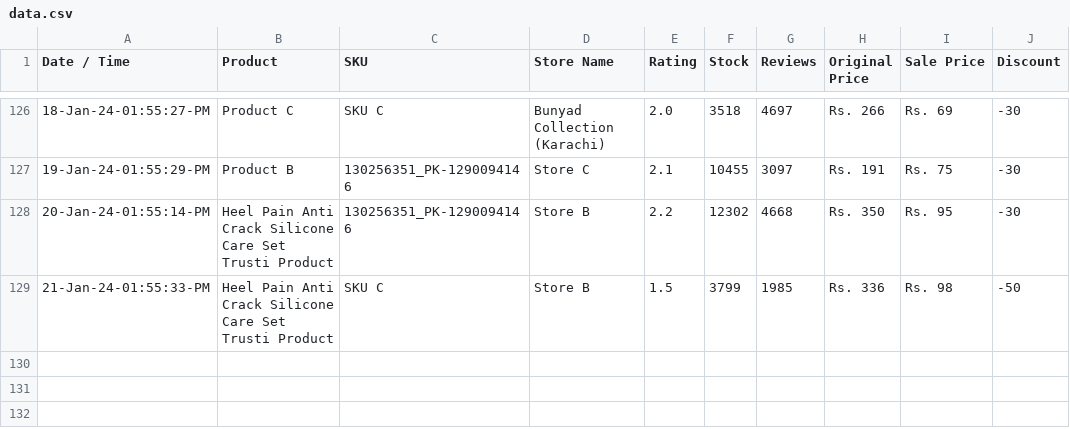
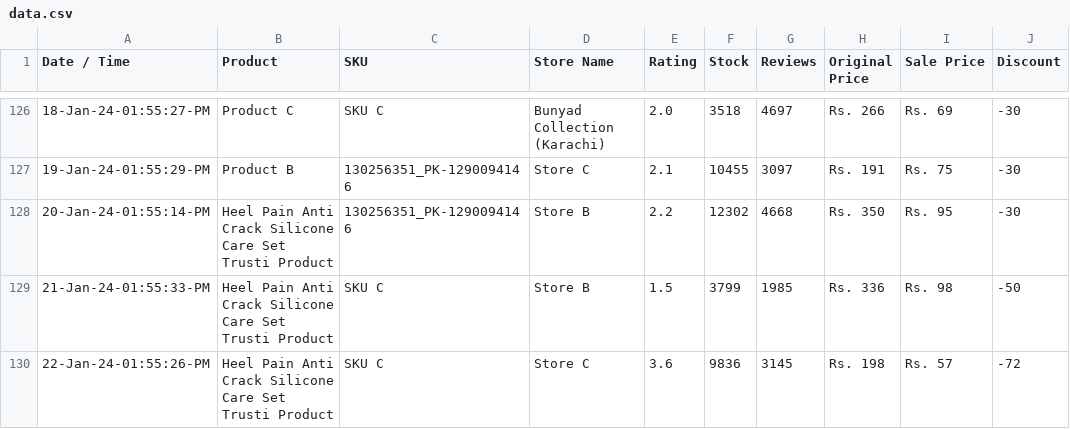
Before and after one commit to shafqatjan/amp-actionable-emails, a CSV file: data.csv, drawn as a sheet; only a part is shown, gaps mark what is left out; the diff names each change by its address in the sheet, - before the commit and + after, or states it on an @@ line.

Commit message:
22-Jan-24-01:55:26:PM

```diff
--- a/data.csv
+++ b/data.csv
+row 130: 22-Jan-24-01:55:26-PM | Heel Pain Anti Crack Silicone Care Set Trusti Product | SKU C | Store C | 3.6 | 9836 | 3145 | Rs. 198 | Rs. 57 | -72
```
